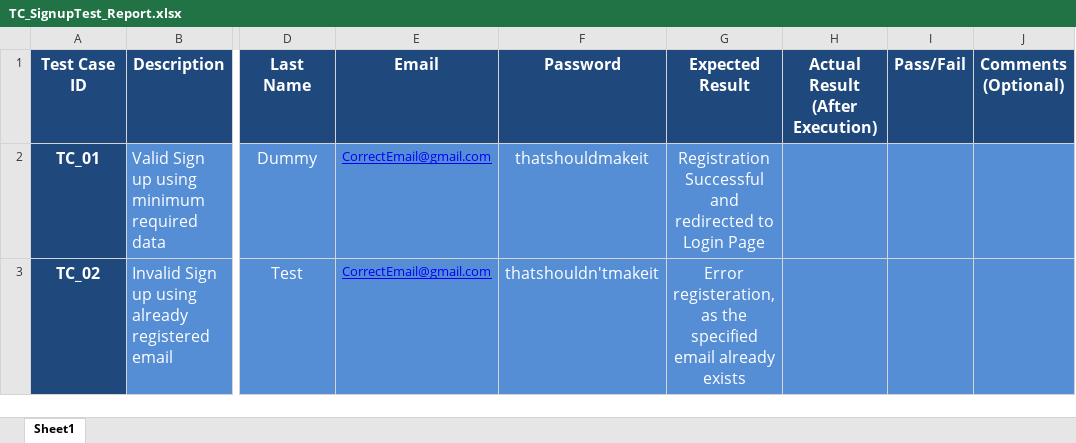
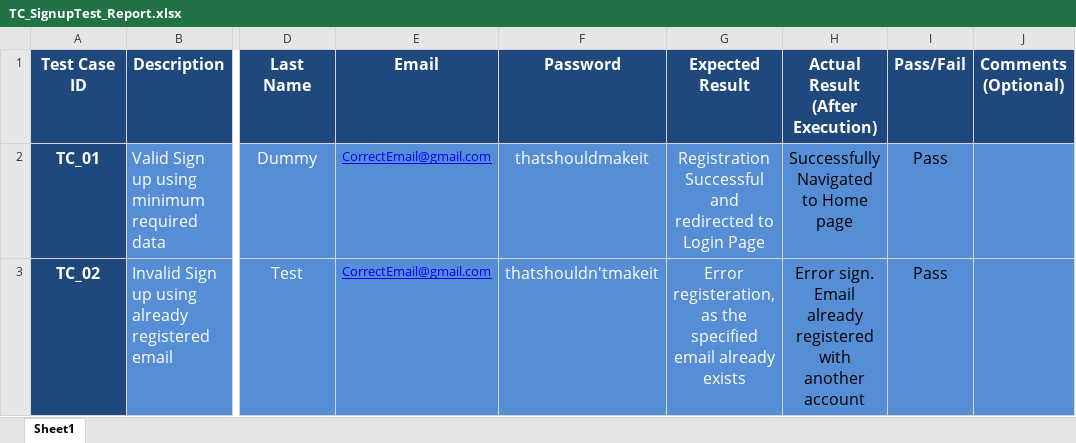
Before and after one commit to AhmedMagdy279/SW_Testing, an Excel workbook: NopCommerce/TestBase/TC_SignupTest_Report.xlsx, sheet Sheet1, drawn as a sheet; only a part is shown, gaps mark what is left out; values as stored, in another font and other column widths than the file's, no borders; the diff names each change by its address in the sheet, - before the commit and + after, or states it on an @@ line.

```diff
--- a/NopCommerce/TestBase/TC_SignupTest_Report.xlsx (sheet Sheet1)
+++ b/NopCommerce/TestBase/TC_SignupTest_Report.xlsx (sheet Sheet1)
-H2 (Actual Result (After Execution)): (empty)
+H2 (Actual Result (After Execution)): Successfully Navigated to Home page
-I2:I3 (Pass/Fail): (empty)
+I2:I3 (Pass/Fail): Pass
-H3 (Actual Result (After Execution)): (empty)
+H3 (Actual Result (After Execution)): Error sign. Email already registered with another account
```
Also changed, not shown: NopCommerce/TestBase/TC_AddToCartTest_Report.xlsx, NopCommerce/TestBase/TC_LoginTest_Report.xlsx, 1 other file.
